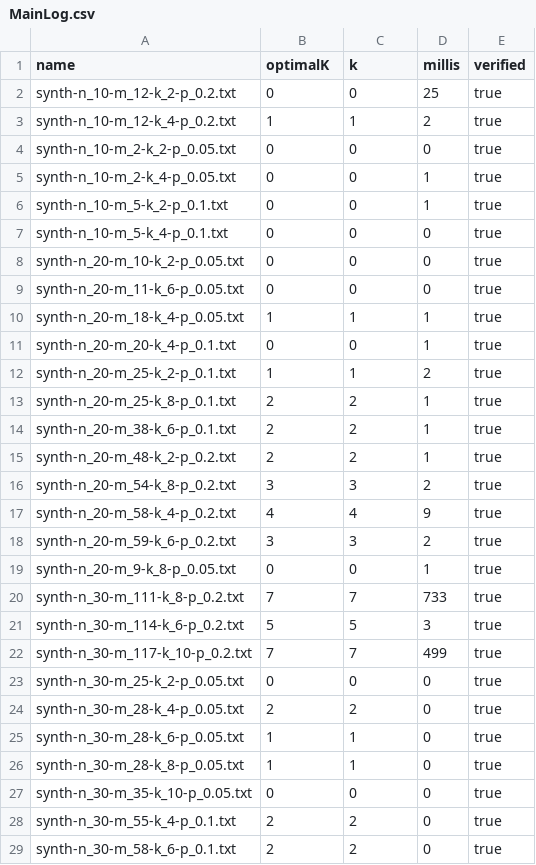
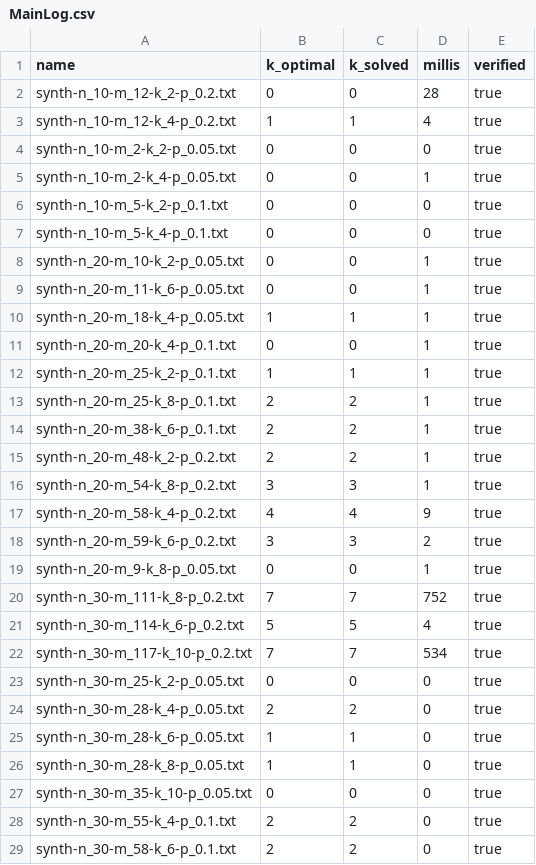
Before and after one commit to HenriDickel/DFVS-Solver, a CSV file: DFVS_Solver/src/program/log/MainLog.csv, drawn as a sheet; only a part is shown; the diff covers the shown part only.

Commit message:
Renamed log columns (optimalK -> k_optimal)

```diff
--- a/DFVS_Solver/src/program/log/MainLog.csv
+++ b/DFVS_Solver/src/program/log/MainLog.csv
@@ -1,13 +1,13 @@
-name,optimalK,k,millis,verified
-synth-n_10-m_12-k_2-p_0.2.txt,0,0,25,true
-synth-n_10-m_12-k_4-p_0.2.txt,1,1,2,true
+name,k_optimal,k_solved,millis,verified
+synth-n_10-m_12-k_2-p_0.2.txt,0,0,28,true
+synth-n_10-m_12-k_4-p_0.2.txt,1,1,4,true
 synth-n_10-m_2-k_2-p_0.05.txt,0,0,0,true
 synth-n_10-m_2-k_4-p_0.05.txt,0,0,1,true
-synth-n_10-m_5-k_2-p_0.1.txt,0,0,1,true
+synth-n_10-m_5-k_2-p_0.1.txt,0,0,0,true
 synth-n_10-m_5-k_4-p_0.1.txt,0,0,0,true
-synth-n_20-m_10-k_2-p_0.05.txt,0,0,0,true
-synth-n_20-m_11-k_6-p_0.05.txt,0,0,0,true
+synth-n_20-m_10-k_2-p_0.05.txt,0,0,1,true
+synth-n_20-m_11-k_6-p_0.05.txt,0,0,1,true
 synth-n_20-m_18-k_4-p_0.05.txt,1,1,1,true
 synth-n_20-m_20-k_4-p_0.1.txt,0,0,1,true
-synth-n_20-m_25-k_2-p_0.1.txt,1,1,2,true
+synth-n_20-m_25-k_2-p_0.1.txt,1,1,1,true
 synth-n_20-m_25-k_8-p_0.1.txt,2,2,1,true
@@ -15,3 +15,3 @@ synth-n_20-m_38-k_6-p_0.1.txt,2,2,1,true
 synth-n_20-m_48-k_2-p_0.2.txt,2,2,1,true
-synth-n_20-m_54-k_8-p_0.2.txt,3,3,2,true
+synth-n_20-m_54-k_8-p_0.2.txt,3,3,1,true
 synth-n_20-m_58-k_4-p_0.2.txt,4,4,9,true
@@ -19,5 +19,5 @@ synth-n_20-m_59-k_6-p_0.2.txt,3,3,2,true
 synth-n_20-m_9-k_8-p_0.05.txt,0,0,1,true
-synth-n_30-m_111-k_8-p_0.2.txt,7,7,733,true
-synth-n_30-m_114-k_6-p_0.2.txt,5,5,3,true
-synth-n_30-m_117-k_10-p_0.2.txt,7,7,499,true
+synth-n_30-m_111-k_8-p_0.2.txt,7,7,752,true
+synth-n_30-m_114-k_6-p_0.2.txt,5,5,4,true
+synth-n_30-m_117-k_10-p_0.2.txt,7,7,534,true
 synth-n_30-m_25-k_2-p_0.05.txt,0,0,0,true
```
Also changed, not shown: 6 edited cells elsewhere in this file, 7 other files.
